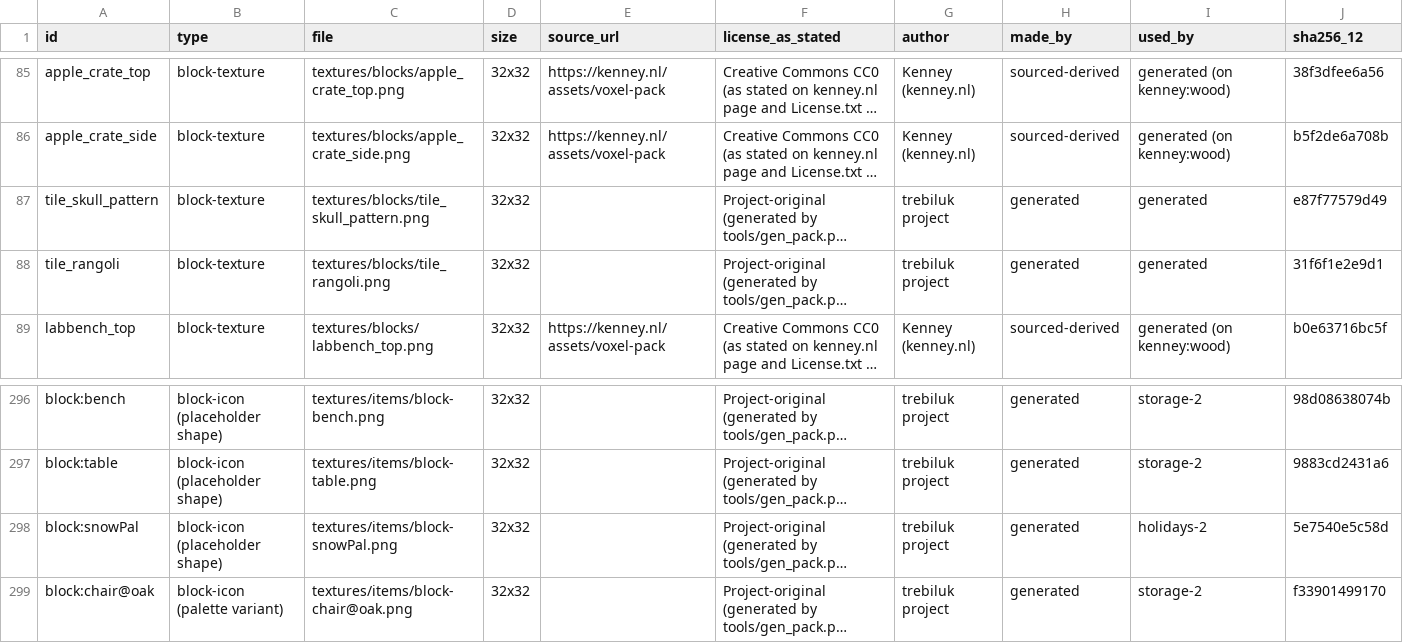
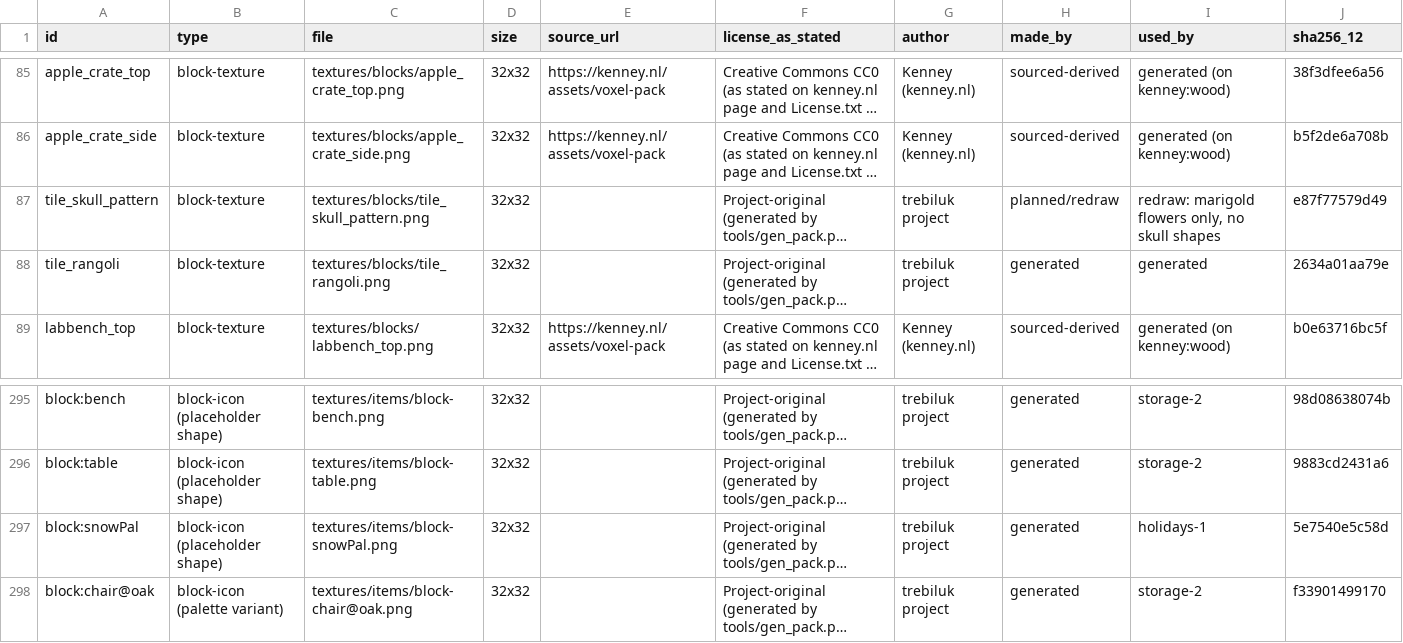
Before and after one commit to trebiluk/apps-kulibert, a CSV file: bloxbert-src/assets/pack/MANIFEST.csv, drawn as a sheet; only a part is shown, gaps mark what is left out; long unchanged cells end in …; addresses are those after the commit; the diff covers the shown part only; the diff names each change by its address in the sheet, - before the commit and + after, or states it on an @@ line.

Commit message:
Bertopia asset pack: one Seasonal & Holiday pile (13 culture items planned, ids 172-184), diya removed, Pattern Floor Tile geometric, marigold tile redraw, Starter Kit note

```diff
--- a/bloxbert-src/assets/pack/MANIFEST.csv
+++ b/bloxbert-src/assets/pack/MANIFEST.csv
-H87 (made_by): generated
+H87 (made_by): planned/redraw
-I87 (used_by): generated
+I87 (used_by): redraw: marigold flowers only, no skull shapes
-J88 (sha256_12): 31f6f1e2e9d1
+J88 (sha256_12): 2634a01aa79e
-I297 (used_by): holidays-2
+I297 (used_by): holidays-1
```
Also changed, not shown: 13 added rows, 1 removed row and 6 edited cells elsewhere in this file, bloxbert-src/assets/pack/tools/_manifest_tex.csv, 13 other files.
